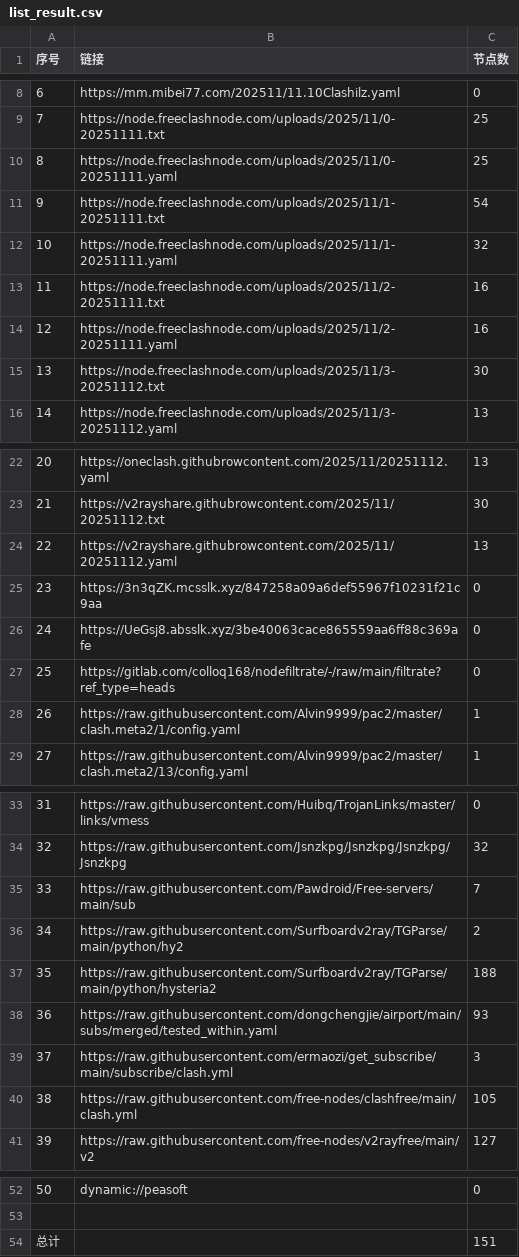
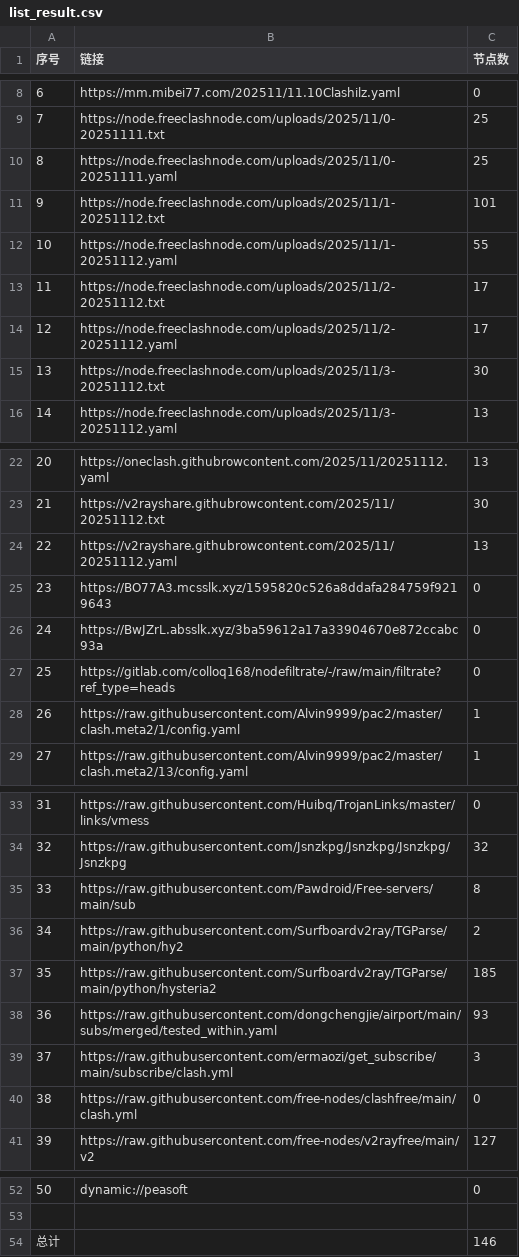
Before and after one commit to eshao731/AutoMergePublicNodes, a CSV file: list_result.csv, drawn as a sheet; only a part is shown, gaps mark what is left out.

```diff
--- a/list_result.csv
+++ b/list_result.csv
@@ -10,6 +10,6 @@
 8,https://node.freeclashnode.com/uploads/2025/11/0-20251111.yaml,25
-9,https://node.freeclashnode.com/uploads/2025/11/1-20251111.txt,54
-10,https://node.freeclashnode.com/uploads/2025/11/1-20251111.yaml,32
-11,https://node.freeclashnode.com/uploads/2025/11/2-20251111.txt,16
-12,https://node.freeclashnode.com/uploads/2025/11/2-20251111.yaml,16
+9,https://node.freeclashnode.com/uploads/2025/11/1-20251112.txt,101
+10,https://node.freeclashnode.com/uploads/2025/11/1-20251112.yaml,55
+11,https://node.freeclashnode.com/uploads/2025/11/2-20251112.txt,17
+12,https://node.freeclashnode.com/uploads/2025/11/2-20251112.yaml,17
 13,https://node.freeclashnode.com/uploads/2025/11/3-20251112.txt,30
@@ -24,4 +24,4 @@
 22,https://v2rayshare.githubrowcontent.com/2025/11/20251112.yaml,13
-23,https://3n3qZK.mcsslk.xyz/847258a09a6def55967f10231f21c9aa,0
-24,https://UeGsj8.absslk.xyz/3be40063cace865559aa6ff88c369afe,0
+23,https://BO77A3.mcsslk.xyz/1595820c526a8ddafa284759f9219643,0
+24,https://BwJZrL.absslk.xyz/3ba59612a17a33904670e872ccabc93a,0
 25,https://gitlab.com/colloq168/nodefiltrate/-/raw/main/filtrate?ref_type=heads,0
@@ -34,8 +34,8 @@
 32,https://raw.githubusercontent.com/Jsnzkpg/Jsnzkpg/Jsnzkpg/Jsnzkpg,32
-33,https://raw.githubusercontent.com/Pawdroid/Free-servers/main/sub,7
+33,https://raw.githubusercontent.com/Pawdroid/Free-servers/main/sub,8
 34,https://raw.githubusercontent.com/Surfboardv2ray/TGParse/main/python/hy2,2
-35,https://raw.githubusercontent.com/Surfboardv2ray/TGParse/main/python/hysteria2,188
+35,https://raw.githubusercontent.com/Surfboardv2ray/TGParse/main/python/hysteria2,185
 36,https://raw.githubusercontent.com/dongchengjie/airport/main/subs/merged/tested_within.yaml,93
 37,https://raw.githubusercontent.com/ermaozi/get_subscribe/main/subscribe/clash.yml,3
-38,https://raw.githubusercontent.com/free-nodes/clashfree/main/clash.yml,105
+38,https://raw.githubusercontent.com/free-nodes/clashfree/main/clash.yml,0
 39,https://raw.githubusercontent.com/free-nodes/v2rayfree/main/v2,127
@@ -53,2 +53,2 @@
 
-总计,,151
+总计,,146
```
Also changed, not shown: 15 other files.
